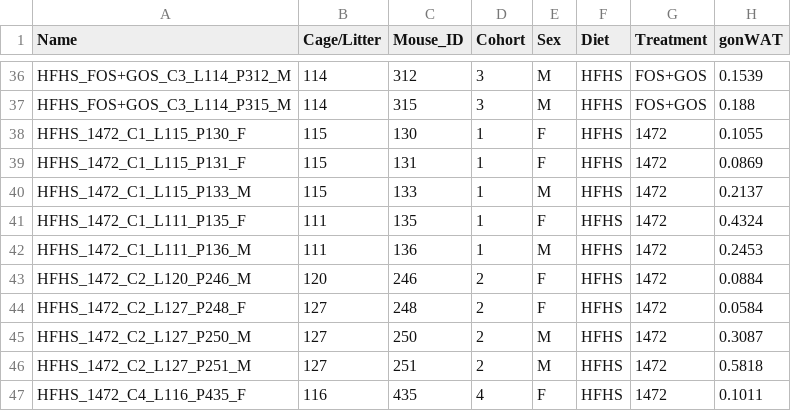
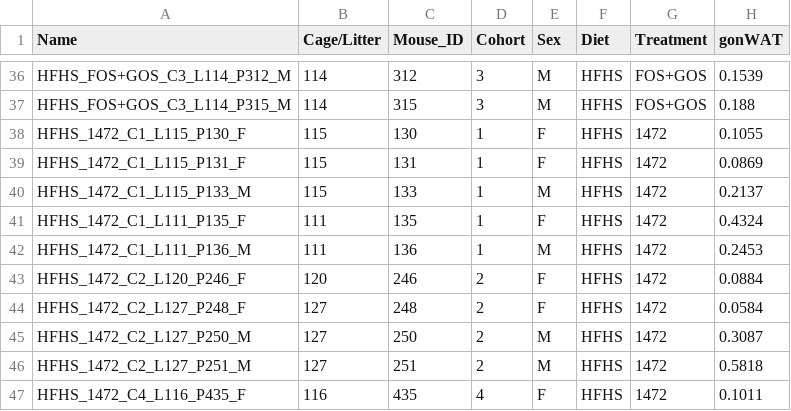
Before and after one commit to CristinaCuesta-Marti/earlylifeHFHS_feeding_microbiota_2025, a CSV file: tissues_wk12_weight.csv, drawn as a sheet; only a part is shown, gaps mark what is left out; the diff names each change by its address in the sheet, - before the commit and + after, or states it on an @@ line.

Commit message:
Update
The CSV file was modified to include a new header row and additional data entries.

```diff
--- a/tissues_wk12_weight.csv
+++ b/tissues_wk12_weight.csv
-A43 (Name): HFHS_1472_C2_L120_P246_M
+A43 (Name): HFHS_1472_C2_L120_P246_F
```
